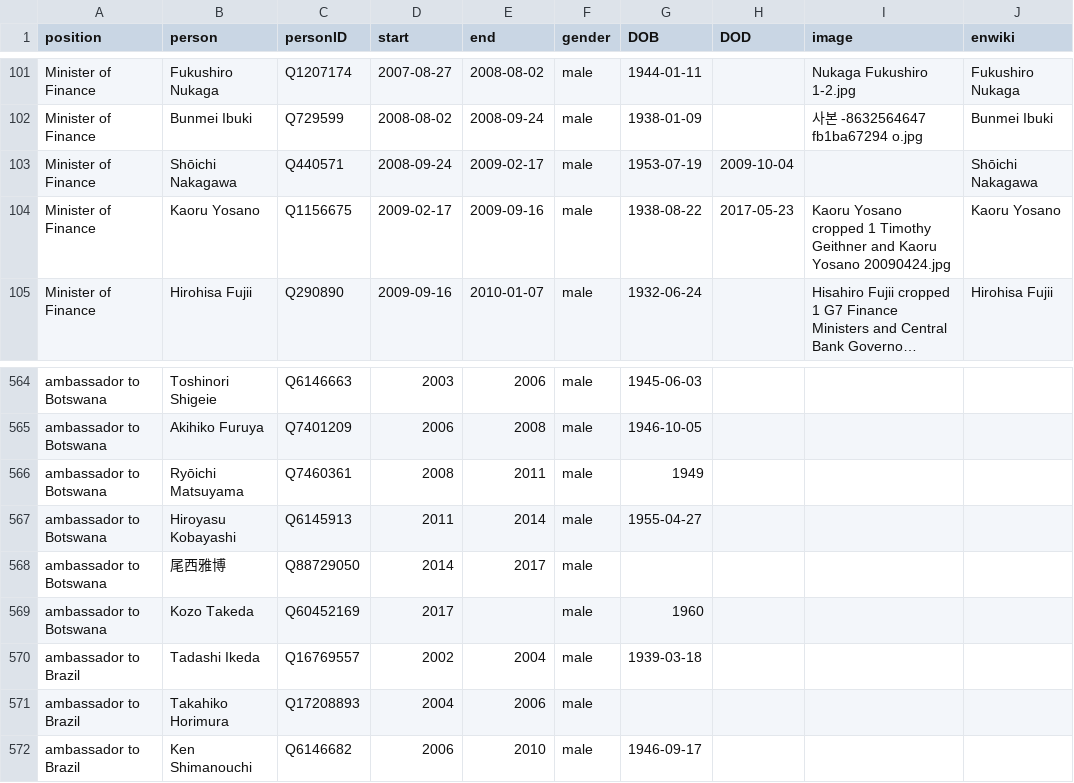
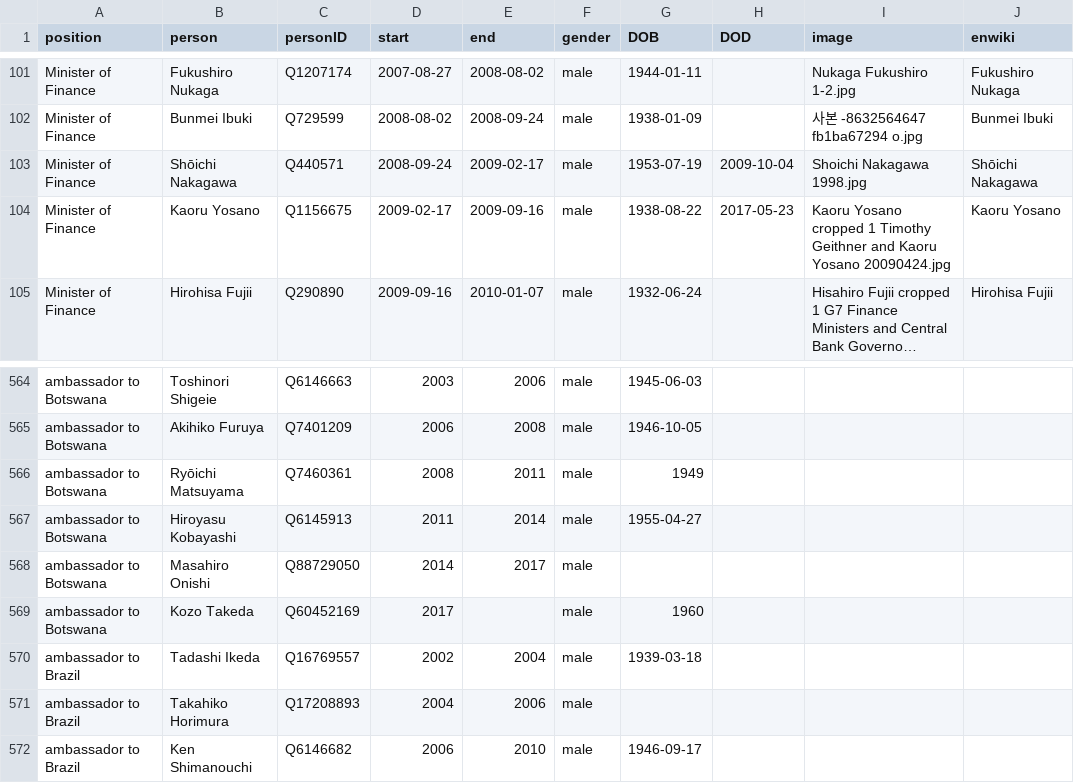
Before and after one commit to every-politician-scrapers/japan-ministers, a CSV file: html/holders21.csv, drawn as a sheet; only a part is shown, gaps mark what is left out; long unchanged cells end in ….

Commit message:
PCB update

```diff
--- a/html/holders21.csv
+++ b/html/holders21.csv
@@ -102,3 +102,3 @@ Minister of Finance,Fukushiro Nukaga,Q1207174,2007-08-27,2008-08-02,male,1944-01
 Minister of Finance,Bunmei Ibuki,Q729599,2008-08-02,2008-09-24,male,1938-01-09,,사본 -8632564647 fb1ba67294 o.jpg,Bunmei Ibuki
-Minister of Finance,Shōichi Nakagawa,Q440571,2008-09-24,2009-02-17,male,1953-07-19,2009-10-04,,Shōichi Nakagawa
+Minister of Finance,Shōichi Nakagawa,Q440571,2008-09-24,2009-02-17,male,1953-07-19,2009-10-04,Shoichi Nakagawa 1998.jpg,Shōichi Nakagawa
 Minister of Finance,Kaoru Yosano,Q1156675,2009-02-17,2009-09-16,male,1938-08-22,2017-05-23,Kaoru Yosano cropped 1 Timothy Geithner and Kaoru Yosano 20090424.jpg,Kaoru Yosano
@@ -567,3 +567,3 @@ ambassador to Botswana,Ryōichi Matsuyama,Q7460361,2008,2011,male,1949,,,
 ambassador to Botswana,Hiroyasu Kobayashi,Q6145913,2011,2014,male,1955-04-27,,,
-ambassador to Botswana,尾西雅博,Q88729050,2014,2017,male,,,,
+ambassador to Botswana,Masahiro Onishi,Q88729050,2014,2017,male,,,,
 ambassador to Botswana,Kozo Takeda,Q60452169,2017,,male,1960,,,
```
